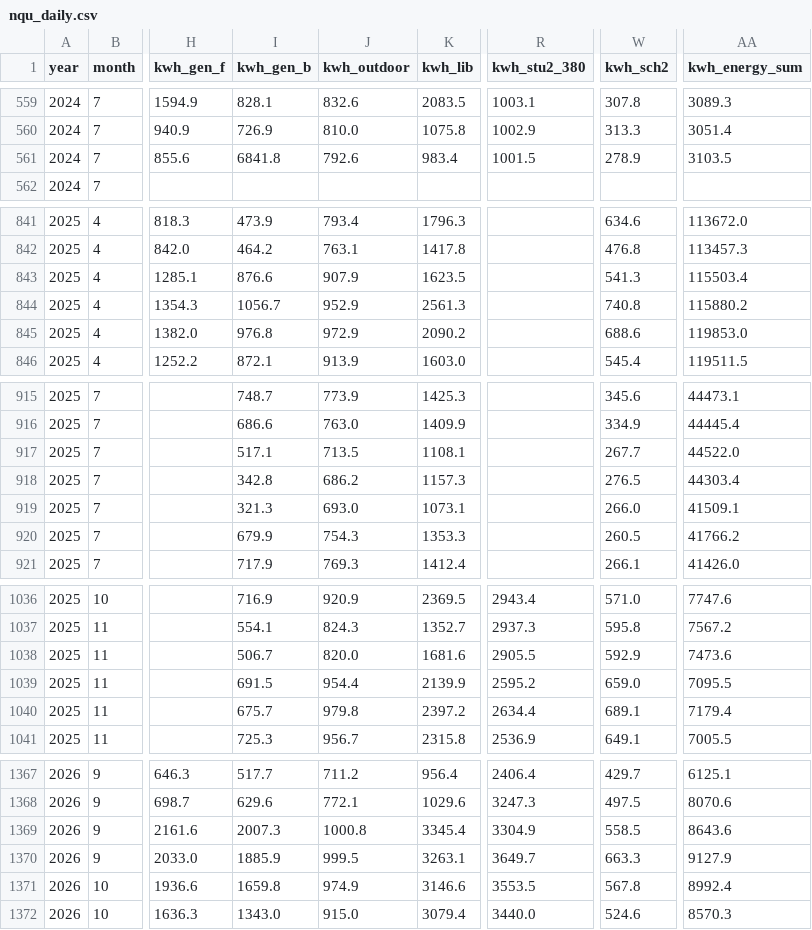
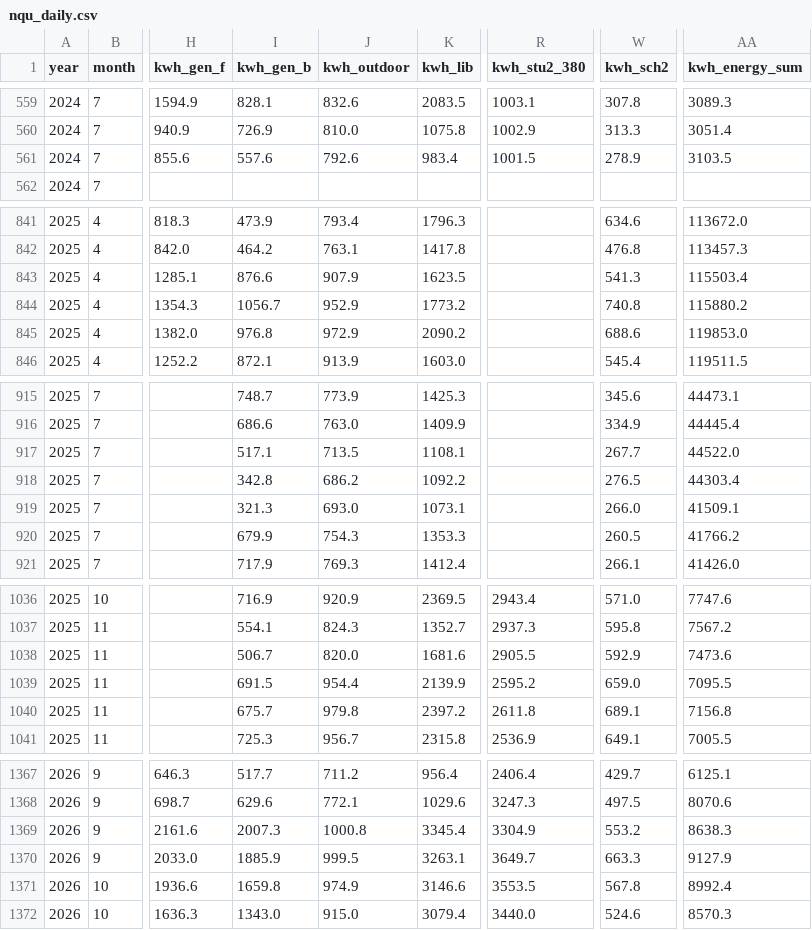
Before and after one commit to ccwu0918/ccwu0918.github.io, a CSV file: nqu-campus/files/spss/nqu_daily.csv, drawn as a sheet; only a part is shown, gaps mark what is left out; the diff covers the shown part only; the diff names each change by its address in the sheet, - before the commit and + after, or states it on an @@ line.

```diff
--- a/nqu-campus/files/spss/nqu_daily.csv
+++ b/nqu-campus/files/spss/nqu_daily.csv
-I561 (kwh_gen_b): 6841.8
+I561 (kwh_gen_b): 557.6
-K844 (kwh_lib): 2561.3
+K844 (kwh_lib): 1773.2
-K918 (kwh_lib): 1157.3
+K918 (kwh_lib): 1092.2
-R1040 (kwh_stu2_380): 2634.4
+R1040 (kwh_stu2_380): 2611.8
-AA1040 (kwh_energy_sum): 7179.4
+AA1040 (kwh_energy_sum): 7156.8
-W1369 (kwh_sch2): 558.5
+W1369 (kwh_sch2): 553.2
-AA1369 (kwh_energy_sum): 8643.6
+AA1369 (kwh_energy_sum): 8638.3
```
Also changed, not shown: 1 added row and 18 edited cells elsewhere in this file, nqu-campus/files/jasp/jasp_daily.csv, nqu-campus/files/jasp/jasp_daily_2024plus.csv, 46 other files.
